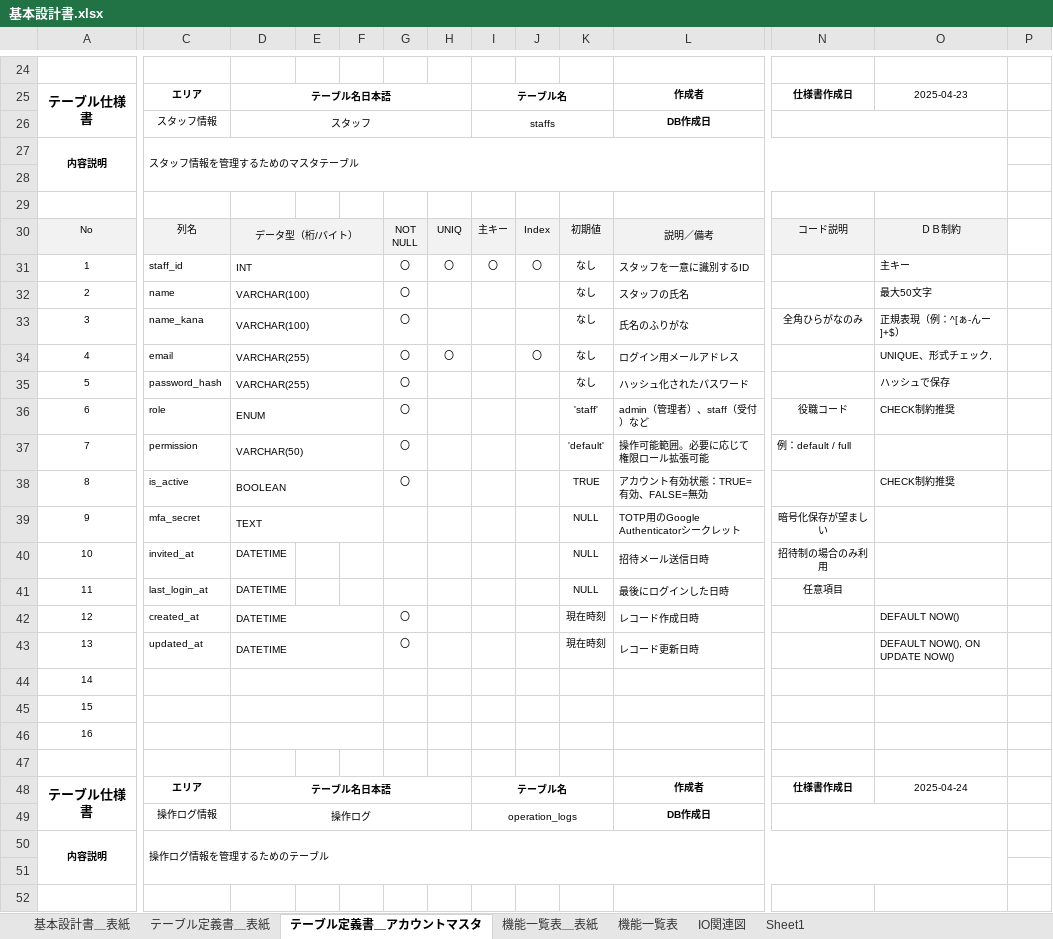
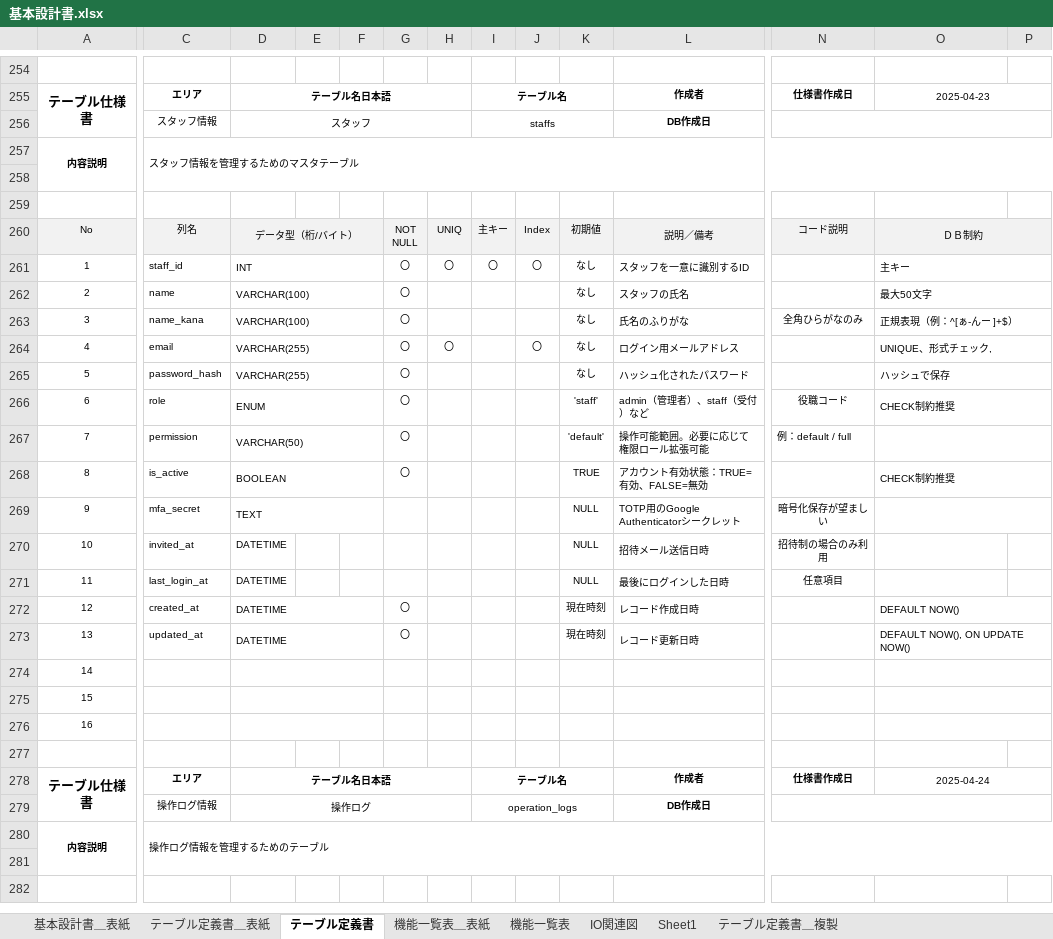
Before and after one commit to mk-050/Portfolio, an Excel workbook: 基本設計書.xlsx, sheet テーブル定義書, drawn as a sheet; only a part is shown, gaps mark what is left out; values as stored, in another font and other column widths than the file's, no borders; removed rows and columns are numbered as before the commit, all else as after; the diff covers the shown part only; the diff names each change by its address in the sheet, - before the commit and + after, or states it on an @@ line.

Commit message:
要件定義書の追記、テーブル定義書の追加、テーブル定義書の整理中

```diff
--- a/基本設計書.xlsx (sheet テーブル定義書)
+++ b/基本設計書.xlsx (sheet テーブル定義書)
-sheet tab: テーブル定義書＿アカウントマスタ
+sheet tab: テーブル定義書
+sheet tab: テーブル定義書＿複製
+O255:P255 merged
-N26:O26 merged
+N256:P256 merged
-C27:O28 merged
+C257:P258 merged
+O260:P260 merged
-P260 fill: none
+P260 fill: #F2F2F2
+O261:P261 merged
+O262:P262 merged
+O263:P263 merged
+O264:P264 merged
+O265:P265 merged
+O266:P266 merged
+O267:P267 merged
+O268:P268 merged
+O269:P269 merged
+O272:P272 merged
+O273:P273 merged
+O274:P274 merged
+O275:P275 merged
+O276:P276 merged
+O278:P278 merged
-N49:O49 merged
+N279:P279 merged
-C50:O51 merged
+C280:P281 merged
```
Also changed, not shown: 254 added rows, 1 removed row, 25 moved rows, 40 edited cells, cell formats and merged cells elsewhere in this sheet, charts or pictures, 3 other files.
